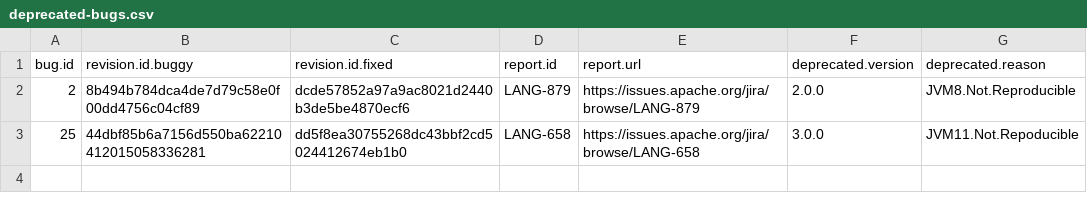
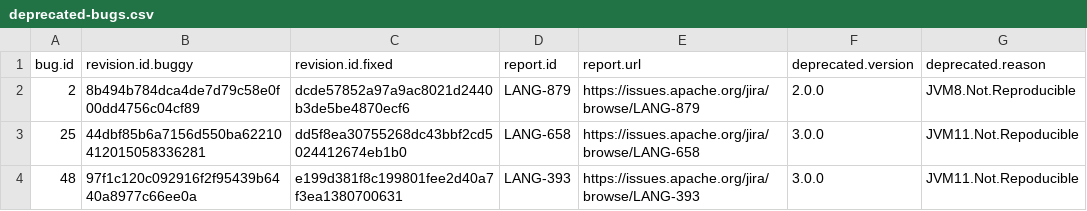
Before and after one commit to rjust/defects4j, a CSV file: framework/projects/Lang/deprecated-bugs.csv, drawn as a sheet; the diff names each change by its address in the sheet, - before the commit and + after, or states it on an @@ line.

```diff
--- a/framework/projects/Lang/deprecated-bugs.csv
+++ b/framework/projects/Lang/deprecated-bugs.csv
+row 4: 48 | 97f1c120c092916f2f95439b6440a8977c66ee0a | e199d381f8c199801fee2d40a7f3ea1380700631 | LANG-393 | https://issues.apache.org/jira/browse/LANG-393 | 3.0.0 | JVM11.Not.Repoducible
```
Also changed, not shown: framework/projects/Lang/active-bugs.csv, 1 other file.
